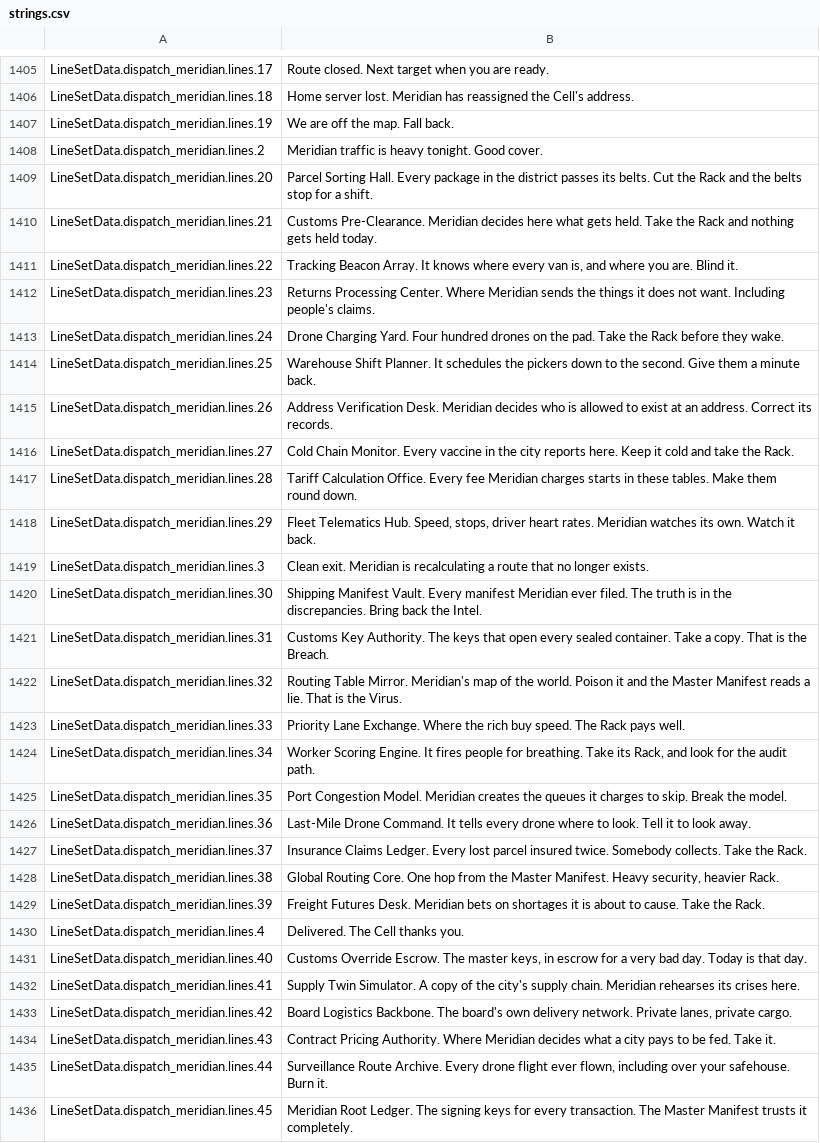
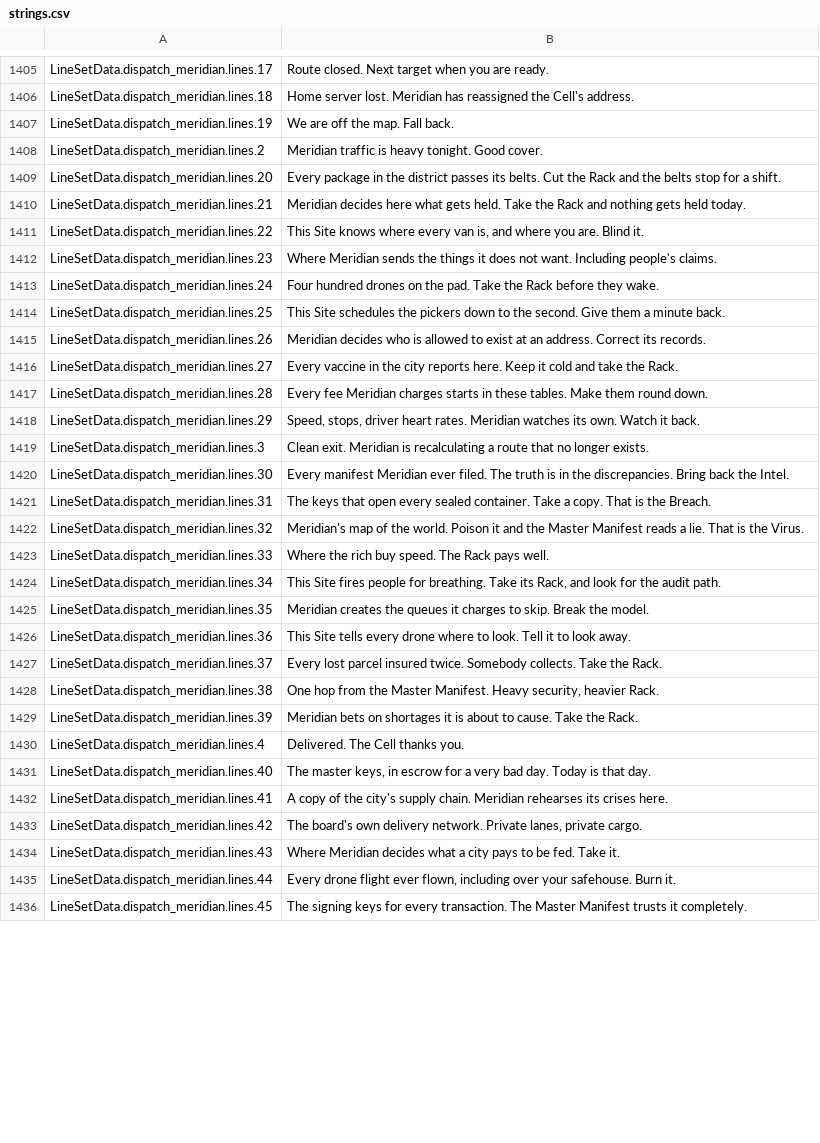
Before and after one commit to Noitues/REBEL_CELL, a CSV file: assets/text/strings.csv, drawn as a sheet; only a part is shown, gaps mark what is left out; the diff covers the shown part only; the diff names each change by its address in the sheet, - before the commit and + after, or states it on an @@ line.

```diff
--- a/assets/text/strings.csv
+++ b/assets/text/strings.csv
-B1409: Parcel Sorting Hall. Every package…
+B1409: Every package…
-B1410: Customs Pre-Clearance. Meridian decides…
+B1410: Meridian decides…
-B1411: Tracking Beacon Array. It knows where…
+B1411: This Site knows where…
-B1412: Returns Processing Center. Where Meridian…
+B1412: Where Meridian…
-B1413: Drone Charging Yard. Four hundred…
+B1413: Four hundred…
-B1414: Warehouse Shift Planner. It schedules the…
+B1414: This Site schedules the…
-B1415: Address Verification Desk. Meridian decides…
+B1415: Meridian decides…
-B1416: Cold Chain Monitor. Every vaccine…
+B1416: Every vaccine…
-B1417: Tariff Calculation Office. Every fee…
+B1417: Every fee…
-B1418: Fleet Telematics Hub. Speed, stops,…
+B1418: Speed, stops,…
-B1420: Shipping Manifest Vault. Every manifest…
+B1420: Every manifest…
-B1421: Customs Key Authority. The keys…
+B1421: The keys…
-B1422: Routing Table Mirror. Meridian's map…
+B1422: Meridian's map…
-B1423: Priority Lane Exchange. Where the…
+B1423: Where the…
-B1424: Worker Scoring Engine. It fires people…
+B1424: This Site fires people…
-B1425: Port Congestion Model. Meridian creates…
+B1425: Meridian creates…
-B1426: Last-Mile Drone Command. It tells every…
+B1426: This Site tells every…
-B1427: Insurance Claims Ledger. Every lost…
+B1427: Every lost…
-B1428: Global Routing Core. One hop…
+B1428: One hop…
-B1429: Freight Futures Desk. Meridian bets…
+B1429: Meridian bets…
-B1431: Customs Override Escrow. The master…
+B1431: The master…
-B1432: Supply Twin Simulator. A copy…
+B1432: A copy…
-B1433: Board Logistics Backbone. The board's…
+B1433: The board's…
-B1434: Contract Pricing Authority. Where Meridian…
+B1434: Where Meridian…
-B1435: Surveillance Route Archive. Every drone…
+B1435: Every drone…
-B1436: Meridian Root Ledger. The signing…
+B1436: The signing…
```
Also changed, not shown: 1 added row and 124 edited cells elsewhere in this file, 25 other files.
